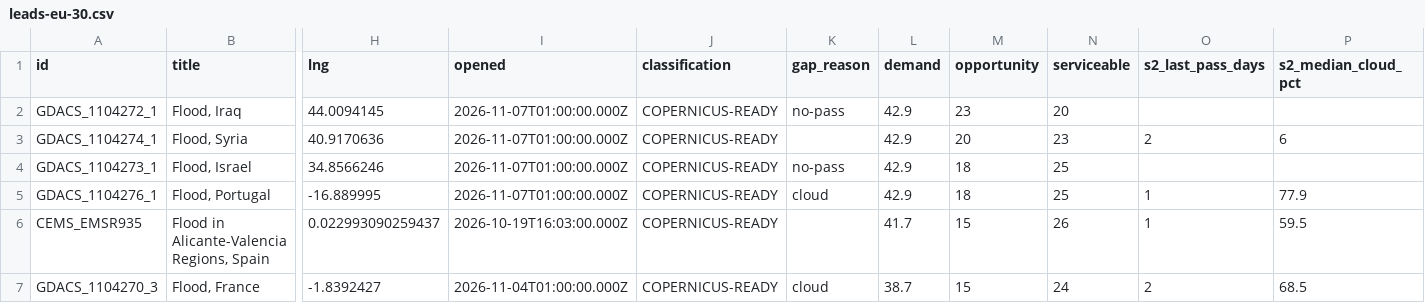
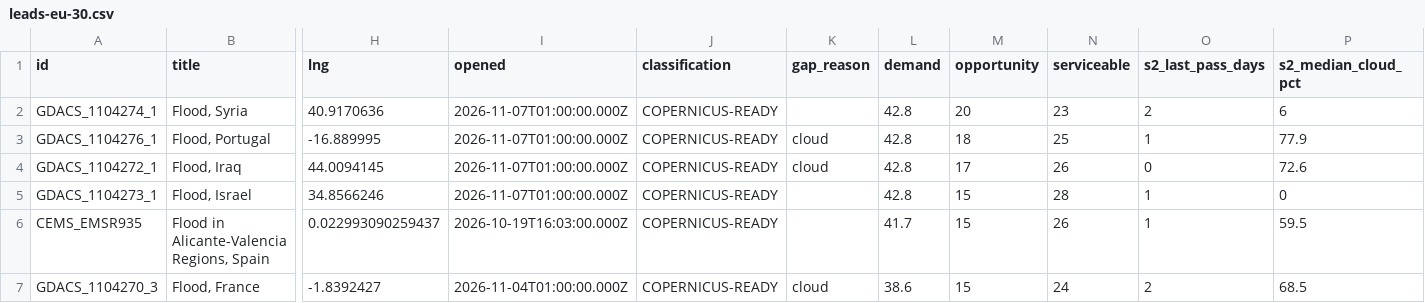
Before and after one commit to dchichorro/terrasignal, a CSV file: public/data/leads-eu-30.csv, drawn as a sheet; only a part is shown, gaps mark what is left out; removed rows and columns are numbered as before the commit, all else as after; rows hold the shown columns only; the diff names each change by its address in the sheet, - before the commit and + after, or states it on an @@ line.

```diff
--- a/public/data/leads-eu-30.csv
+++ b/public/data/leads-eu-30.csv
-row 2: GDACS_1104272_1 | Flood, Iraq | 44.0094145 | 2026-11-07T01:00:00.000Z | COPERNICUS-READY | no-pass | 42.9 | 23 | 20
-L2 (demand): 42.9
+L2 (demand): 42.8
-row 4: GDACS_1104273_1 | Flood, Israel | 34.8566246 | 2026-11-07T01:00:00.000Z | COPERNICUS-READY | no-pass | 42.9 | 18 | 25
-L3 (demand): 42.9
+L3 (demand): 42.8
+row 4: GDACS_1104272_1 | Flood, Iraq | 44.0094145 | 2026-11-07T01:00:00.000Z | COPERNICUS-READY | cloud | 42.8 | 17 | 26 | 0 | 72.6
+row 5: GDACS_1104273_1 | Flood, Israel | 34.8566246 | 2026-11-07T01:00:00.000Z | COPERNICUS-READY |  | 42.8 | 15 | 28 | 1 | 0
-L7 (demand): 38.7
+L7 (demand): 38.6
```
Also changed, not shown: public/data/leads-eu-45.csv, public/data/leads-global-30.csv, 11 other files.
